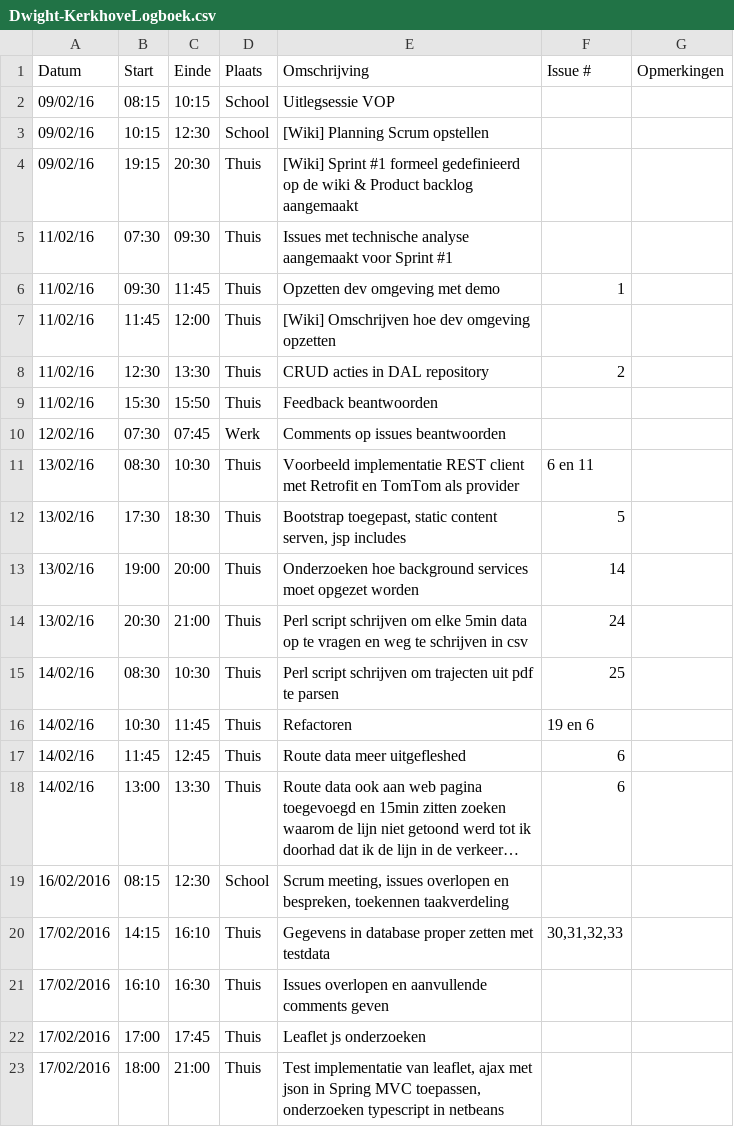
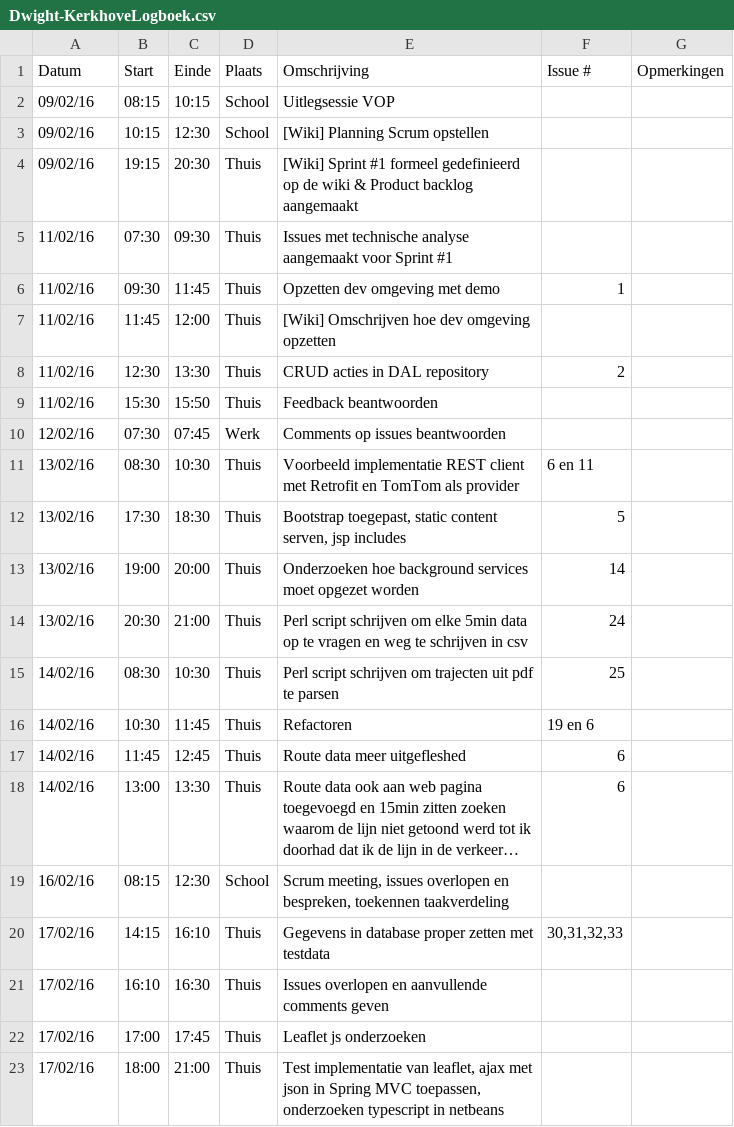
Before and after one commit to verkeergent/Traffic-Travel-Time-Analyzer-4, a CSV file: Dwight-KerkhoveLogboek.csv, drawn as a sheet; long unchanged cells end in …; the diff names each change by its address in the sheet, - before the commit and + after, or states it on an @@ line.

Commit message:
logboek jaar fix

```diff
--- a/Dwight-KerkhoveLogboek.csv
+++ b/Dwight-KerkhoveLogboek.csv
-A19 (Datum): 16/02/2016
+A19 (Datum): 16/02/16
-A20:A23 (Datum): 17/02/2016
+A20:A23 (Datum): 17/02/16
```
